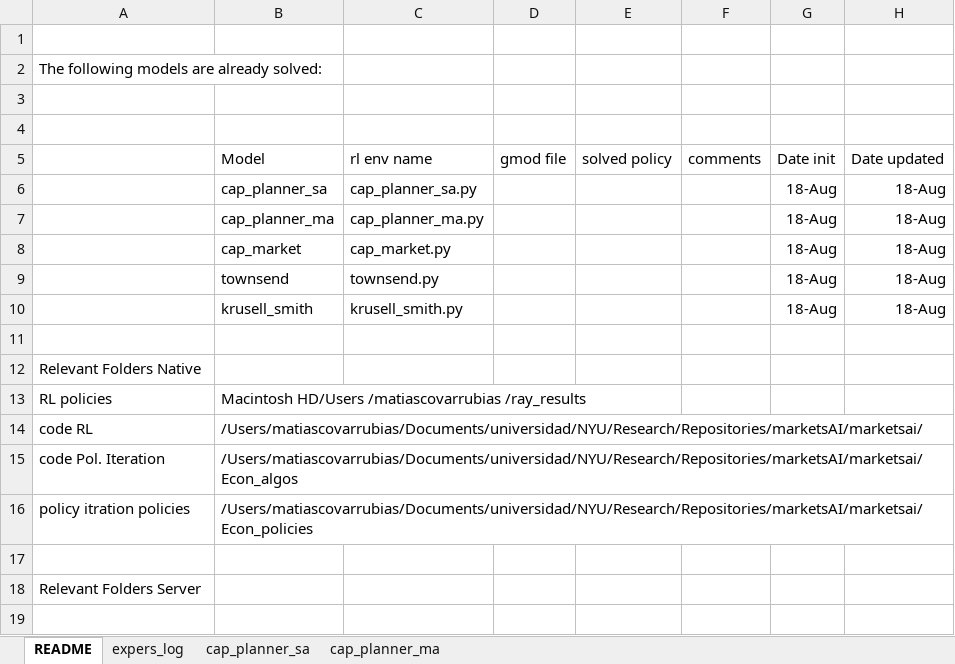
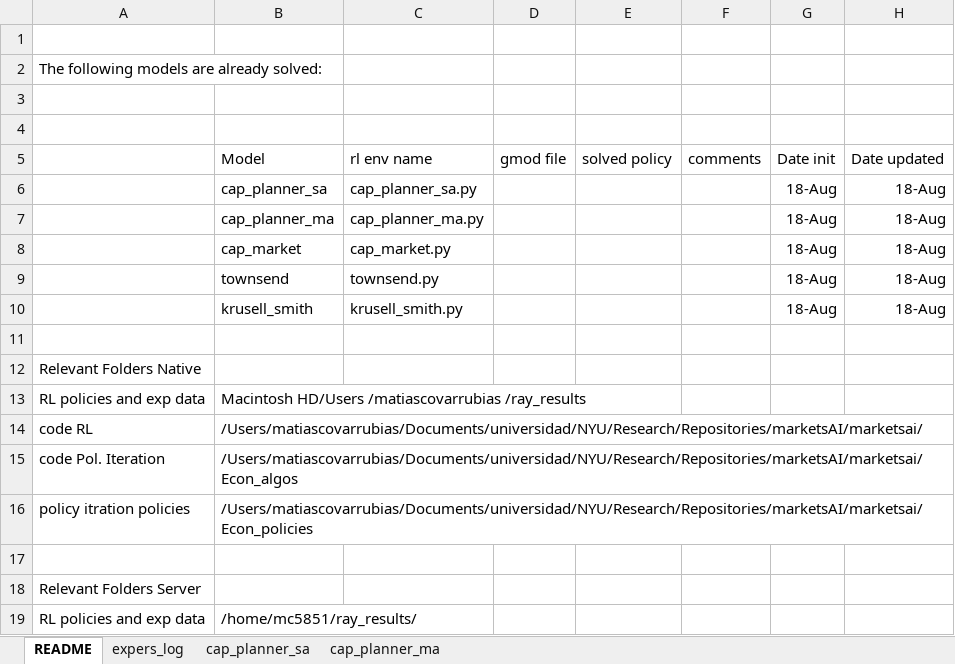
Before and after one commit to marketsAI/marketsAI, an Excel workbook: marketsai/Documents/models_log.xlsx, sheet README, drawn as a sheet; values as stored, in another font and other column widths than the file's, no borders; the diff names each change by its address in the sheet, - before the commit and + after, or states it on an @@ line.

```diff
--- a/marketsai/Documents/models_log.xlsx (sheet README)
+++ b/marketsai/Documents/models_log.xlsx (sheet README)
-A13: RL policies
+A13: RL policies and exp data
+row 19: RL policies and exp data | /home/mc5851/ray_results/
```
Also changed, not shown: sheet expers_log, 2 other files.
